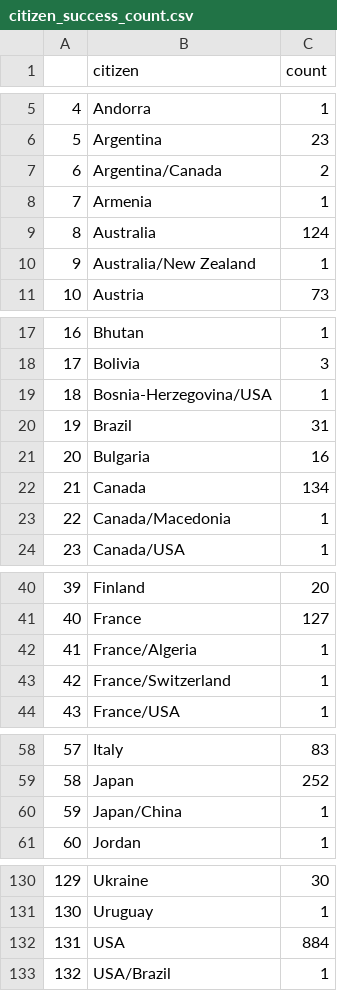
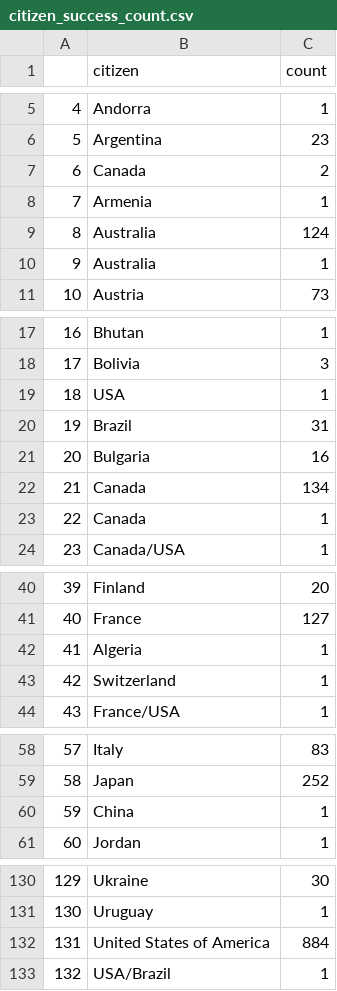
Before and after one commit to shouryaraj/FIT3179, a CSV file: citizen_success_count.csv, drawn as a sheet; only a part is shown, gaps mark what is left out; the diff covers the shown part only.

```diff
--- a/citizen_success_count.csv
+++ b/citizen_success_count.csv
@@ -6,6 +6,6 @@
 "5","Argentina",23
-"6","Argentina/Canada",2
+"6","Canada",2
 "7","Armenia",1
 "8","Australia",124
-"9","Australia/New Zealand",1
+"9","Australia",1
 "10","Austria",73
@@ -18,3 +18,3 @@
 "17","Bolivia",3
-"18","Bosnia-Herzegovina/USA",1
+"18","USA",1
 "19","Brazil",31
@@ -22,3 +22,3 @@
 "21","Canada",134
-"22","Canada/Macedonia",1
+"22","Canada",1
 "23","Canada/USA",1
@@ -41,4 +41,4 @@
 "40","France",127
-"41","France/Algeria",1
-"42","France/Switzerland",1
+"41","Algeria",1
+"42","Switzerland",1
 "43","France/USA",1
@@ -59,3 +59,3 @@
 "58","Japan",252
-"59","Japan/China",1
+"59","China",1
 "60","Jordan",1
@@ -131,3 +131,3 @@
 "130","Uruguay",1
-"131","USA",884
+"131","United States of America",884
 "132","USA/Brazil",1
```
Also changed, not shown: 1 edited cell elsewhere in this file, 1 other file.
